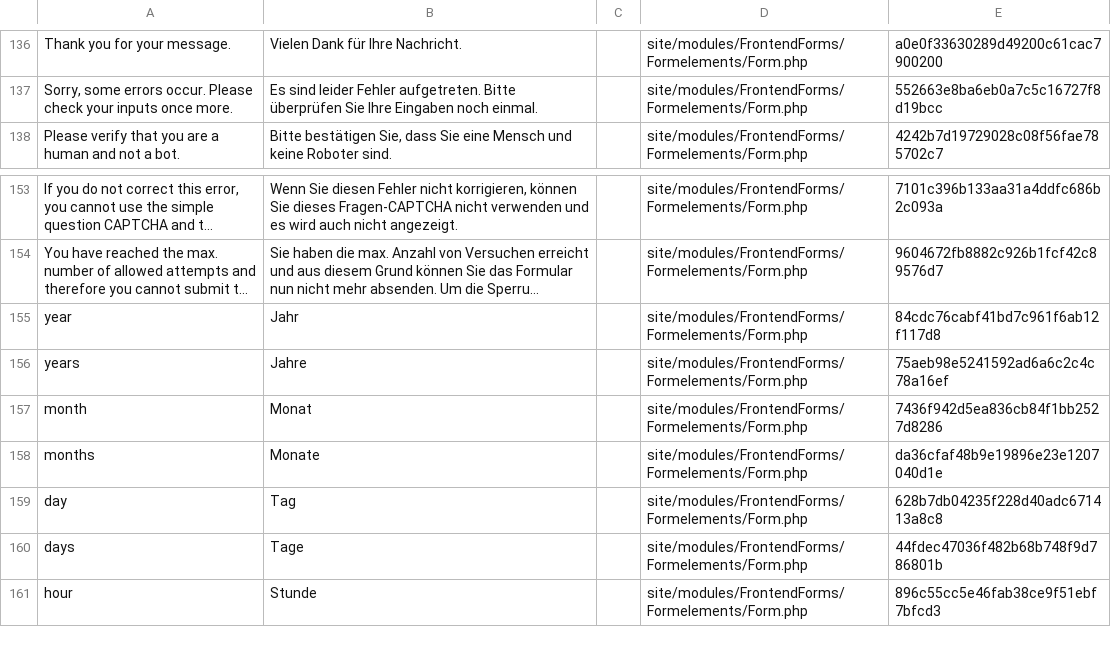
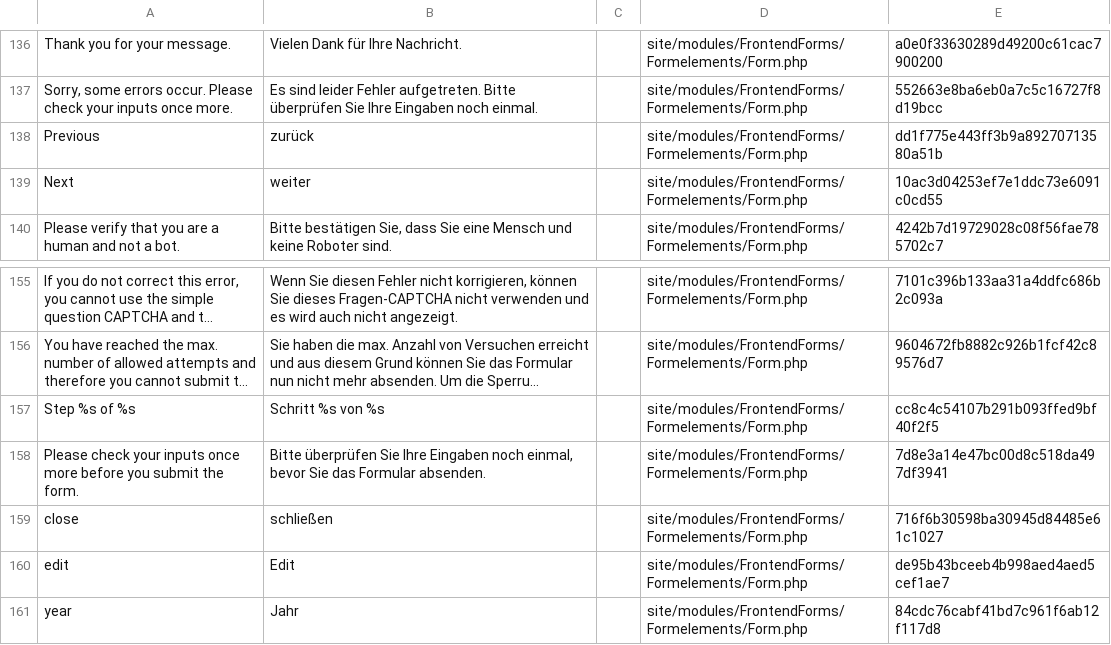
Before and after one commit to juergenweb/FrontendForms, a CSV file: languages/de-frontendforms.csv, drawn as a sheet; only a part is shown, gaps mark what is left out; the shorter side is filled out with more unchanged rows; long unchanged cells end in …; the diff names each change by its address in the sheet, - before the commit and + after, or states it on an @@ line.

Commit message:
Update de-frontendforms.csv

```diff
--- a/languages/de-frontendforms.csv
+++ b/languages/de-frontendforms.csv
+row 138: Previous | zurück |  | site/modules/FrontendForms/Formelements/Form.php | dd1f775e443ff3b9a89270713580a51b
+row 139: Next | weiter |  | site/modules/FrontendForms/Formelements/Form.php | 10ac3d04253ef7e1ddc73e6091c0cd55
+row 157: Step %s of %s | Schritt %s von %s |  | site/modules/FrontendForms/Formelements/Form.php | cc8c4c54107b291b093ffed9bf40f2f5
+row 158: Please check your inputs once more before you submit the form. | Bitte überprüfen Sie Ihre Eingaben noch einmal, bevor Sie das Formular absenden. |  | site/modules/FrontendForms/Formelements/Form.php | 7d8e3a14e47bc00d8c518da497df3941
+row 159: close | schließen |  | site/modules/FrontendForms/Formelements/Form.php | 716f6b30598ba30945d84485e61c1027
+row 160: edit | Edit |  | site/modules/FrontendForms/Formelements/Form.php | de95b43bceeb4b998aed4aed5cef1ae7
```
